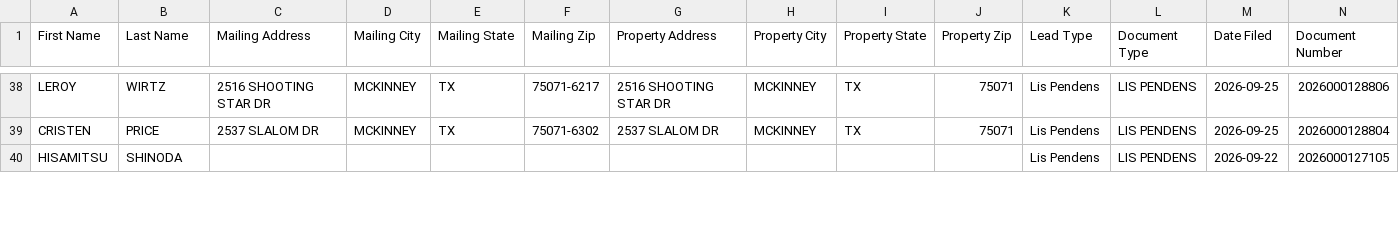
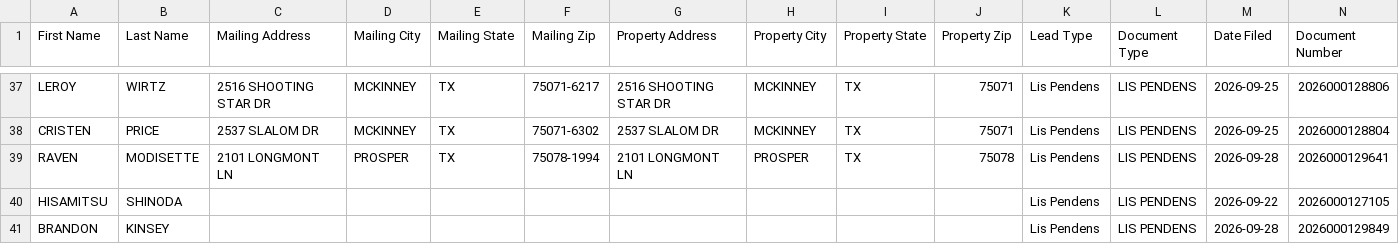
Before and after one commit to phuchau2583/Collin-Data-Intel, a CSV file: dashboard/ghl_export.csv, drawn as a sheet; only a part is shown, gaps mark what is left out; rows hold the shown columns only; the diff covers the shown part only; the diff names each change by its address in the sheet, - before the commit and + after, or states it on an @@ line.

```diff
--- a/dashboard/ghl_export.csv
+++ b/dashboard/ghl_export.csv
+row 39: RAVEN | MODISETTE | 2101 LONGMONT LN | PROSPER | TX | 75078-1994 | 2101 LONGMONT LN | PROSPER | TX | 75078 | Lis Pendens | LIS PENDENS | 2026-09-28 | 2026000129641
+row 41: BRANDON | KINSEY |  |  |  |  |  |  |  |  | Lis Pendens | LIS PENDENS | 2026-09-28 | 2026000129849
```
Also changed, not shown: 2 added rows, 1 removed row, 1 moved row and 3 edited cells elsewhere in this file, data/ghl_export.csv, 2 other files.
